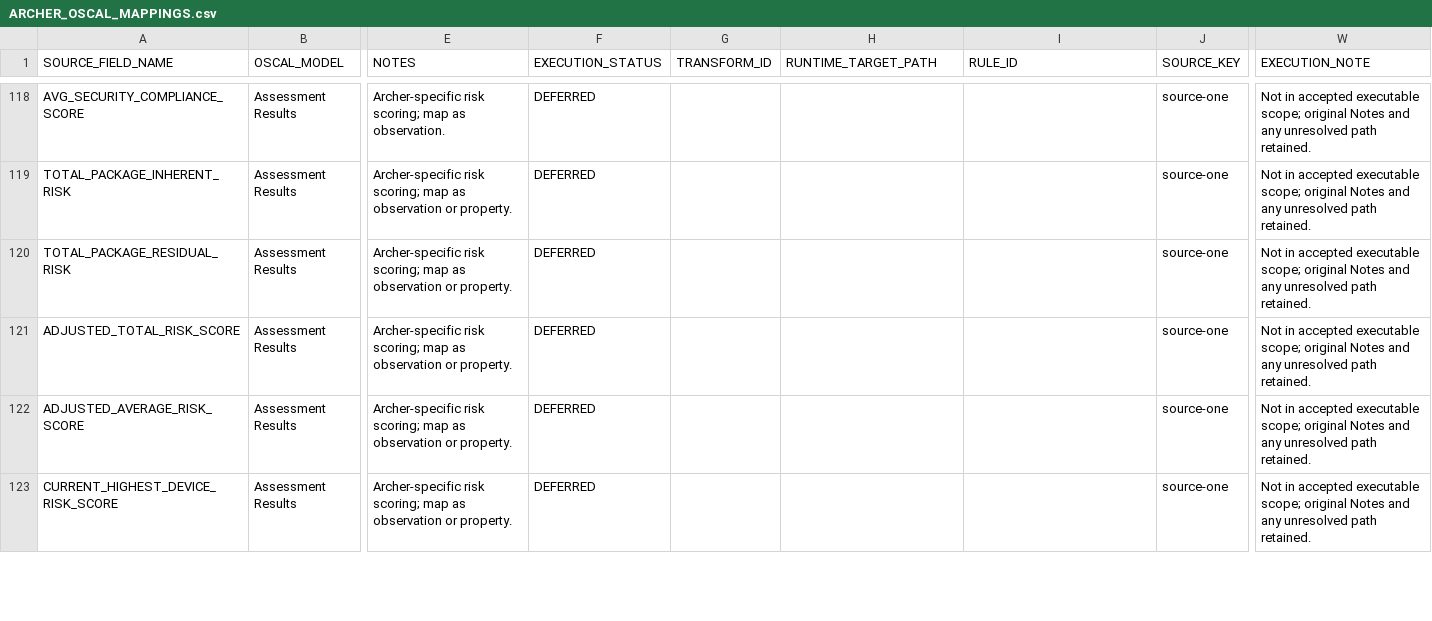
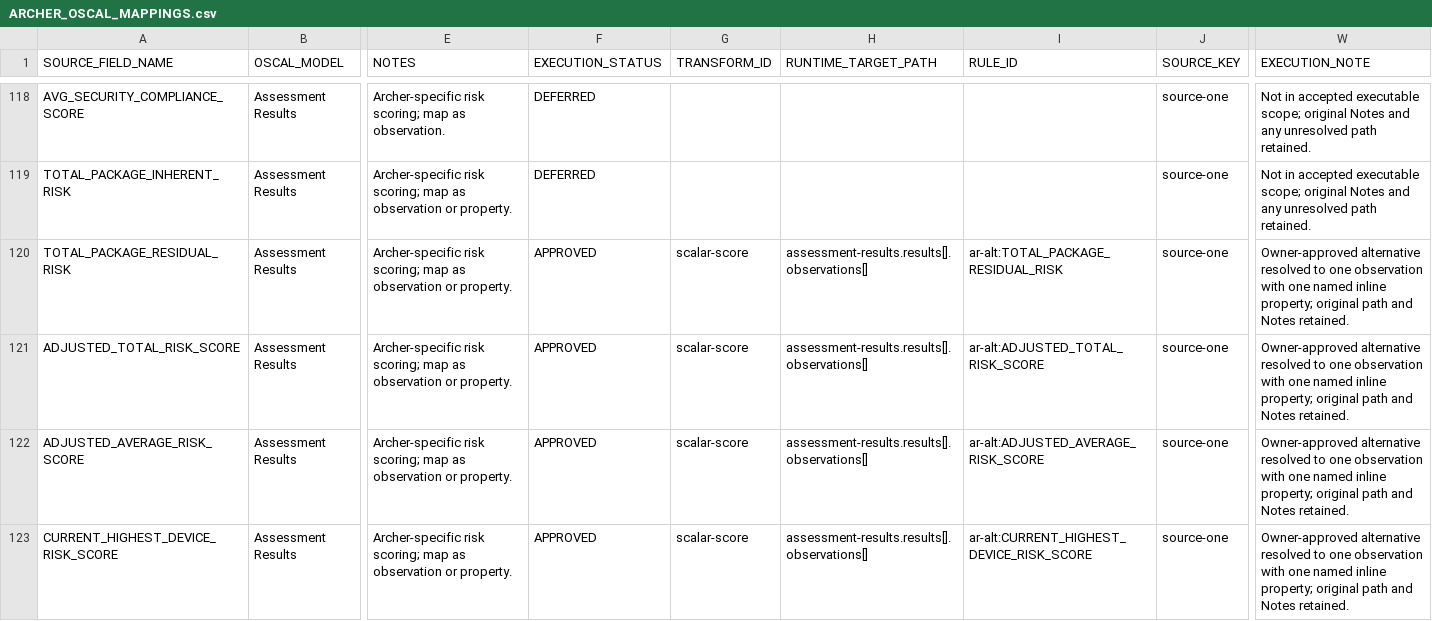
Before and after one commit to theenduser009/Oscal-mapping-strategy, a CSV file: Mapping/ARCHER_OSCAL_MAPPINGS.csv, drawn as a sheet; only a part is shown, gaps mark what is left out; the diff covers the shown part only; the diff names each change by its address in the sheet, - before the commit and + after, or states it on an @@ line.

Commit message:
fix: enable approved Assessment Results observation mappings

```diff
--- a/Mapping/ARCHER_OSCAL_MAPPINGS.csv
+++ b/Mapping/ARCHER_OSCAL_MAPPINGS.csv
-F120:F123 (EXECUTION_STATUS): DEFERRED
+F120:F123 (EXECUTION_STATUS): APPROVED
-G120:G123 (TRANSFORM_ID): (empty)
+G120:G123 (TRANSFORM_ID): scalar-score
-H120:H123 (RUNTIME_TARGET_PATH): (empty)
+H120:H123 (RUNTIME_TARGET_PATH): assessment-results.results[].observations[]
-I120 (RULE_ID): (empty)
+I120 (RULE_ID): ar-alt:TOTAL_PACKAGE_RESIDUAL_RISK
-W120:W123 (EXECUTION_NOTE): Not in accepted executable scope; original Notes and any unresolved path retained.
+W120:W123 (EXECUTION_NOTE): Owner-approved alternative resolved to one observation with one named inline property; original path and Notes retained.
-I121 (RULE_ID): (empty)
+I121 (RULE_ID): ar-alt:ADJUSTED_TOTAL_RISK_SCORE
-I122 (RULE_ID): (empty)
+I122 (RULE_ID): ar-alt:ADJUSTED_AVERAGE_RISK_SCORE
-I123 (RULE_ID): (empty)
+I123 (RULE_ID): ar-alt:CURRENT_HIGHEST_DEVICE_RISK_SCORE
```
Also changed, not shown: 55 edited cells elsewhere in this file, 10 other files.
